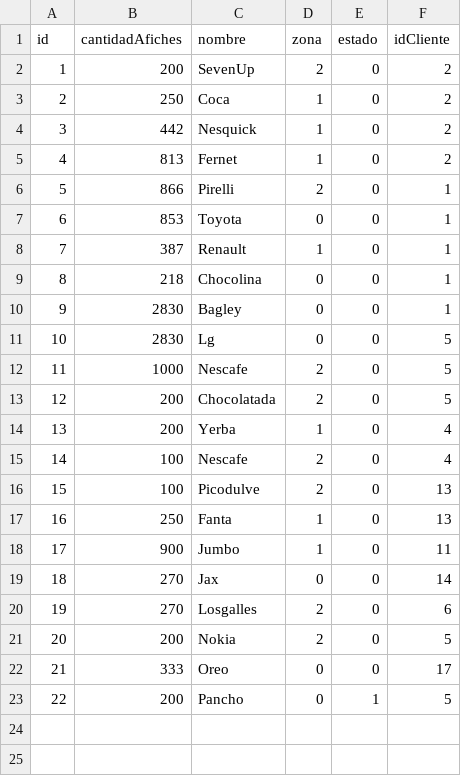
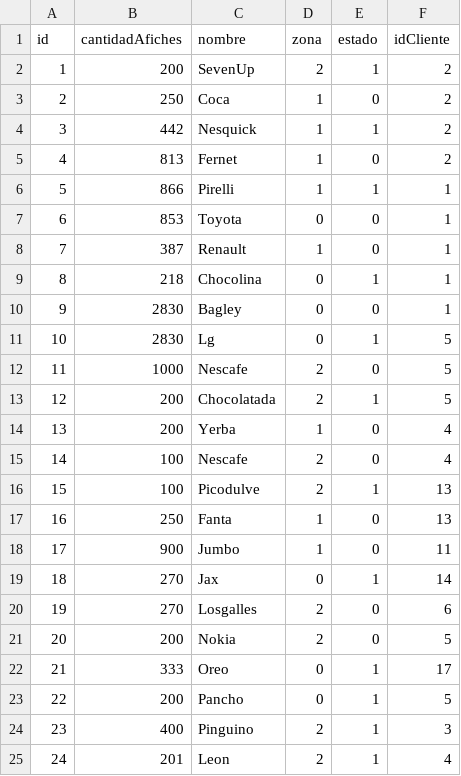
Before and after one commit to NicolasVega92/tp_laboratorio_1, a CSV file: Parcial_2_Labo_2020/ventas-data.csv, drawn as a sheet.

```diff
--- a/Parcial_2_Labo_2020/ventas-data.csv
+++ b/Parcial_2_Labo_2020/ventas-data.csv
@@ -1,23 +1,25 @@
 id,cantidadAfiches,nombre,zona,estado,idCliente
-1,200,SevenUp,2,0,2
+1,200,SevenUp,2,1,2
 2,250,Coca,1,0,2
-3,442,Nesquick,1,0,2
+3,442,Nesquick,1,1,2
 4,813,Fernet,1,0,2
-5,866,Pirelli,2,0,1
+5,866,Pirelli,1,1,1
 6,853,Toyota,0,0,1
 7,387,Renault,1,0,1
-8,218,Chocolina,0,0,1
+8,218,Chocolina,0,1,1
 9,2830,Bagley,0,0,1
-10,2830,Lg,0,0,5
+10,2830,Lg,0,1,5
 11,1000,Nescafe,2,0,5
-12,200,Chocolatada,2,0,5
+12,200,Chocolatada,2,1,5
 13,200,Yerba,1,0,4
 14,100,Nescafe,2,0,4
-15,100,Picodulve,2,0,13
+15,100,Picodulve,2,1,13
 16,250,Fanta,1,0,13
 17,900,Jumbo,1,0,11
-18,270,Jax,0,0,14
+18,270,Jax,0,1,14
 19,270,Losgalles,2,0,6
 20,200,Nokia,2,0,5
-21,333,Oreo,0,0,17
+21,333,Oreo,0,1,17
 22,200,Pancho,0,1,5
+23,400,Pinguino,2,1,3
+24,201,Leon,2,1,4
```
Also changed, not shown: Parcial_2_Labo_2020/cliente-data.csv, Parcial_2_Labo_2020/ventasCobradas.csv, 6 other files.
